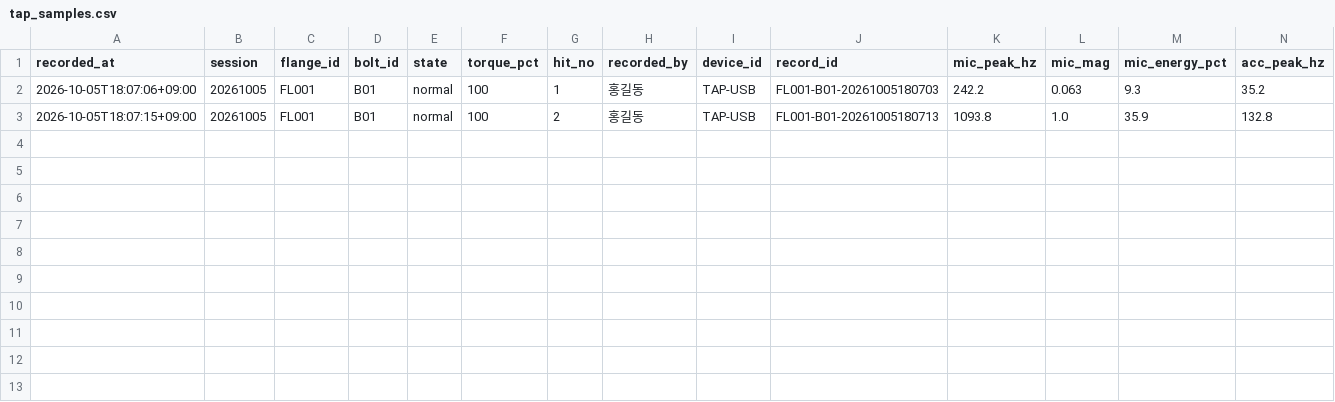
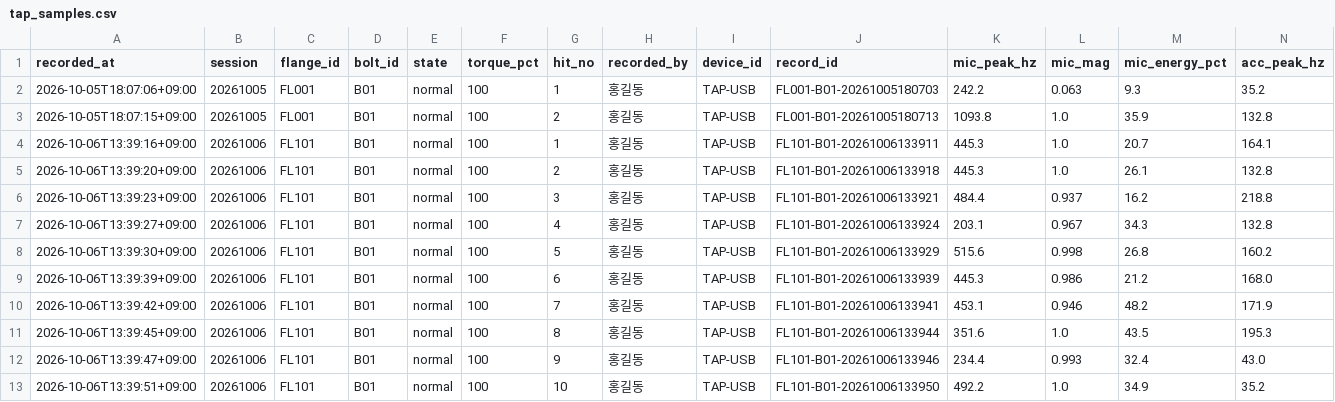
Before and after one commit to HOQofficial/bolt-inspect, a CSV file: data/tap_samples.csv, drawn as a sheet; only a part is shown; rows hold the shown columns only; the diff names each change by its address in the sheet, - before the commit and + after, or states it on an @@ line.

```diff
--- a/data/tap_samples.csv
+++ b/data/tap_samples.csv
+row 4: 2026-10-06T13:39:16+09:00 | 20261006 | FL101 | B01 | normal | 100 | 1 | 홍길동 | TAP-USB | FL101-B01-20261006133911 | 445.3 | 1.0 | 20.7 | 164.1
+row 5: 2026-10-06T13:39:20+09:00 | 20261006 | FL101 | B01 | normal | 100 | 2 | 홍길동 | TAP-USB | FL101-B01-20261006133918 | 445.3 | 1.0 | 26.1 | 132.8
+row 6: 2026-10-06T13:39:23+09:00 | 20261006 | FL101 | B01 | normal | 100 | 3 | 홍길동 | TAP-USB | FL101-B01-20261006133921 | 484.4 | 0.937 | 16.2 | 218.8
+row 7: 2026-10-06T13:39:27+09:00 | 20261006 | FL101 | B01 | normal | 100 | 4 | 홍길동 | TAP-USB | FL101-B01-20261006133924 | 203.1 | 0.967 | 34.3 | 132.8
+row 8: 2026-10-06T13:39:30+09:00 | 20261006 | FL101 | B01 | normal | 100 | 5 | 홍길동 | TAP-USB | FL101-B01-20261006133929 | 515.6 | 0.998 | 26.8 | 160.2
+row 9: 2026-10-06T13:39:39+09:00 | 20261006 | FL101 | B01 | normal | 100 | 6 | 홍길동 | TAP-USB | FL101-B01-20261006133939 | 445.3 | 0.986 | 21.2 | 168.0
+row 10: 2026-10-06T13:39:42+09:00 | 20261006 | FL101 | B01 | normal | 100 | 7 | 홍길동 | TAP-USB | FL101-B01-20261006133941 | 453.1 | 0.946 | 48.2 | 171.9
+row 11: 2026-10-06T13:39:45+09:00 | 20261006 | FL101 | B01 | normal | 100 | 8 | 홍길동 | TAP-USB | FL101-B01-20261006133944 | 351.6 | 1.0 | 43.5 | 195.3
+row 12: 2026-10-06T13:39:47+09:00 | 20261006 | FL101 | B01 | normal | 100 | 9 | 홍길동 | TAP-USB | FL101-B01-20261006133946 | 234.4 | 0.993 | 32.4 | 43.0
+row 13: 2026-10-06T13:39:51+09:00 | 20261006 | FL101 | B01 | normal | 100 | 10 | 홍길동 | TAP-USB | FL101-B01-20261006133950 | 492.2 | 1.0 | 34.9 | 35.2
```
Also changed, not shown: 31 other files.
